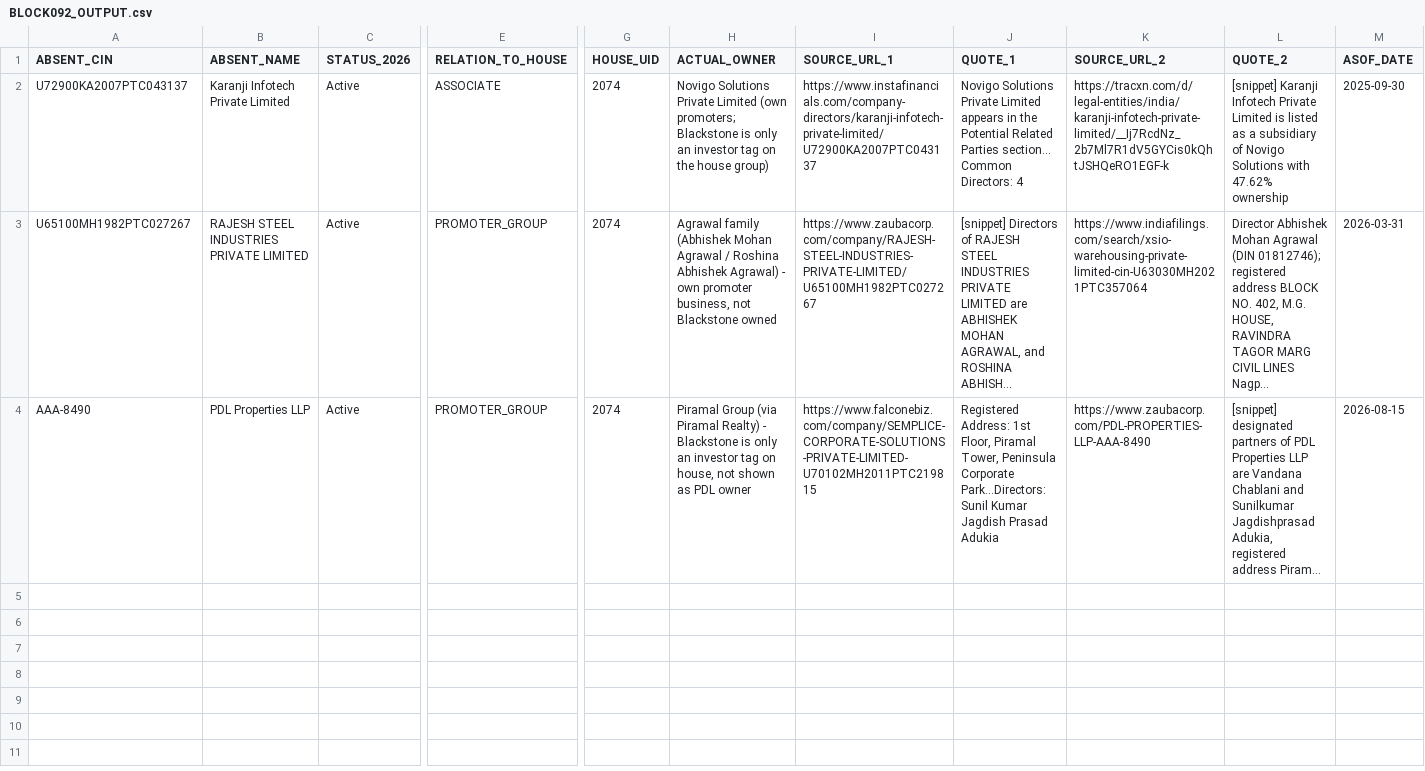
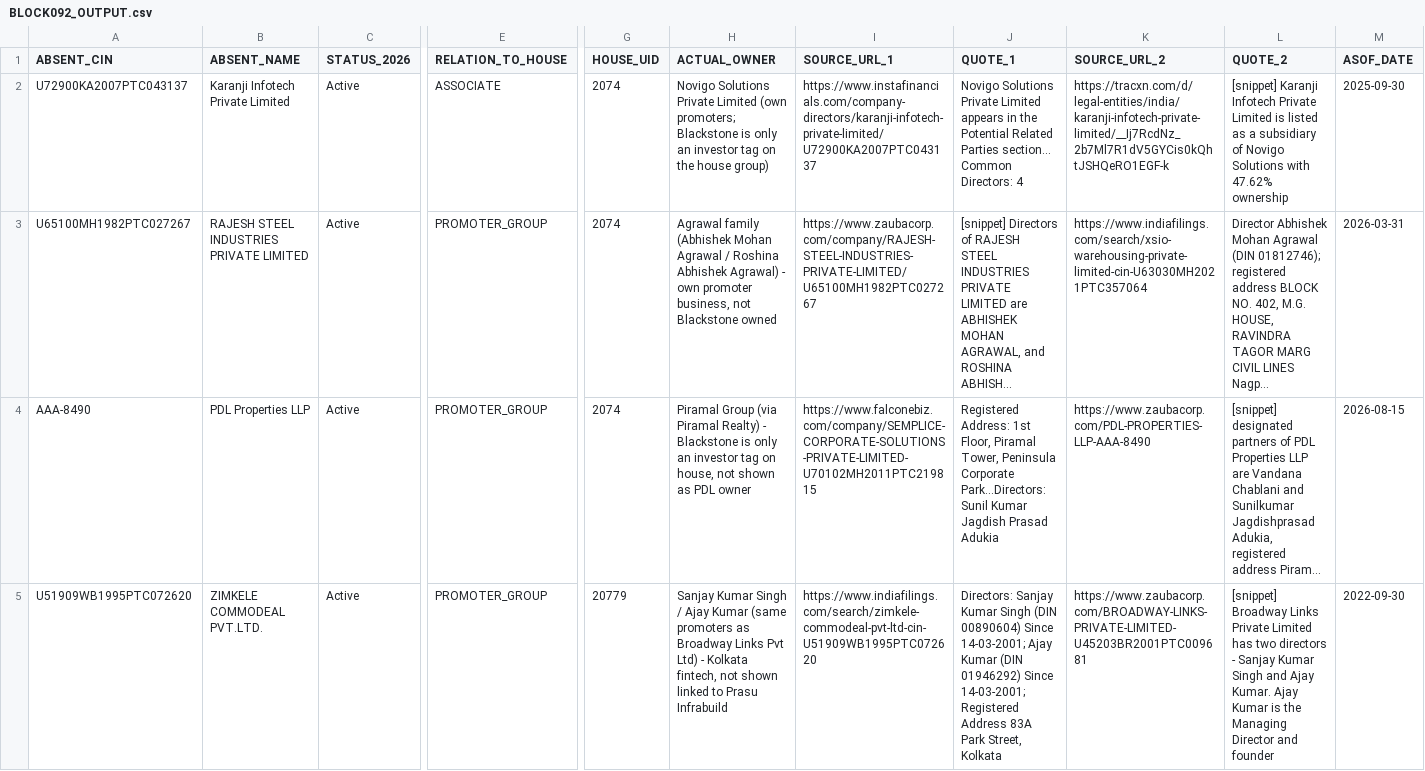
Before and after one commit to pavithra610-cell/claude, a CSV file: A3_ABSENT_LANE/cloud_blocks/BLOCK092_OUTPUT.csv, drawn as a sheet; only a part is shown, gaps mark what is left out; long unchanged cells end in …; rows hold the shown columns only; the diff names each change by its address in the sheet, - before the commit and + after, or states it on an @@ line.

```diff
--- a/A3_ABSENT_LANE/cloud_blocks/BLOCK092_OUTPUT.csv
+++ b/A3_ABSENT_LANE/cloud_blocks/BLOCK092_OUTPUT.csv
+row 5: U51909WB1995PTC072620 | ZIMKELE COMMODEAL PVT.LTD. | Active | PROMOTER_GROUP | 20779 | Sanjay Kumar Singh / Ajay Kumar (same promoters as Broadway Links Pvt Ltd) - Kolkata fintech, not shown linked to Prasu Infrabuild | https://www.indiafilings.com/search/zimkele-commodeal-pvt-ltd-cin-U51909WB1995PTC072620 | Directors: Sanjay Kumar Singh (DIN 00890604) Since 14-03-2001; Ajay Kumar (DIN 01946292) Since 14-03-2001; Registered Address 83A Park Street, Kolkata | https://www.zaubacorp.com/BROADWAY-LINKS-PRIVATE-LIMITED-U45203BR2001PTC009681 | [snippet] Broadway Links Private Limited has two directors - Sanjay Kumar Singh and Ajay Kumar. Ajay Kumar is the Managing Director and founder | 2022-09-30
```
Also changed, not shown: A3_ABSENT_LANE/cloud_blocks/BLOCK087_OUTPUT.csv, A3_ABSENT_LANE/cloud_blocks/BLOCK090_OUTPUT.csv, 4 other files.
